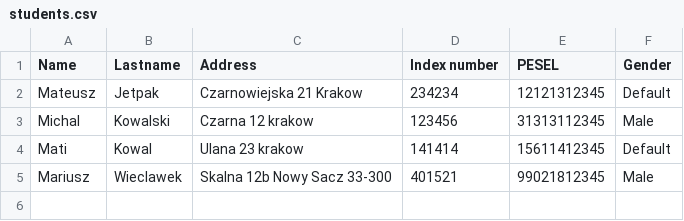
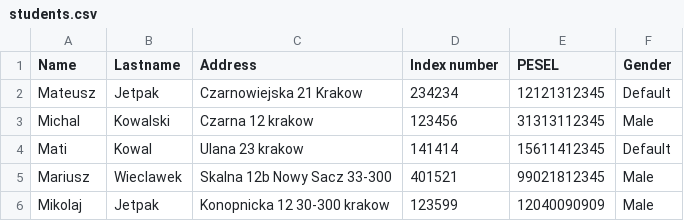
Before and after one commit to mariuszwieclawek/University-database, a CSV file: output/students.csv, drawn as a sheet.

Commit message:
add student searching, and modyfing

```diff
--- a/output/students.csv
+++ b/output/students.csv
@@ -5 +5,2 @@ Mati,Kowal,Ulana 23 krakow,141414,15611412345,Default,
 Mariusz,Wieclawek,Skalna 12b Nowy Sacz 33-300,401521,99021812345,Male,
+Mikolaj,Jetpak,Konopnicka 12 30-300 krakow,123599,12040090909,Male,
```
Also changed, not shown: 5 other files.
